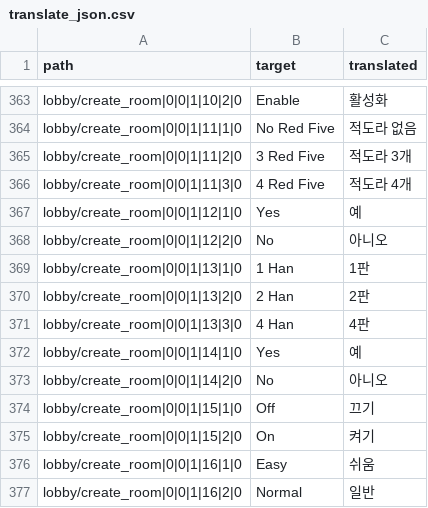
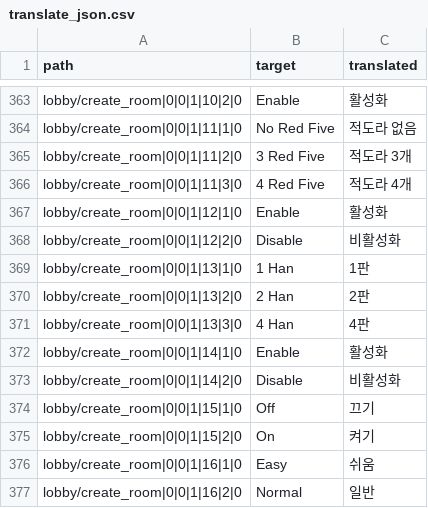
Before and after one commit to yf-dev/majsoul-plus-korean, a CSV file: data/translation/translate_json.csv, drawn as a sheet; only a part is shown, gaps mark what is left out; the diff covers the shown part only.

Commit message:
Update translation

```diff
--- a/data/translation/translate_json.csv
+++ b/data/translation/translate_json.csv
@@ -366,4 +366,4 @@ lobby/create_room|0|0|1|11|2|0,3 Red Five,적도라 3개
 lobby/create_room|0|0|1|11|3|0,4 Red Five,적도라 4개
-lobby/create_room|0|0|1|12|1|0,Yes,예
-lobby/create_room|0|0|1|12|2|0,No,아니오
+lobby/create_room|0|0|1|12|1|0,Enable,활성화
+lobby/create_room|0|0|1|12|2|0,Disable,비활성화
 lobby/create_room|0|0|1|13|1|0,1 Han,1판
@@ -371,4 +371,4 @@ lobby/create_room|0|0|1|13|2|0,2 Han,2판
 lobby/create_room|0|0|1|13|3|0,4 Han,4판
-lobby/create_room|0|0|1|14|1|0,Yes,예
-lobby/create_room|0|0|1|14|2|0,No,아니오
+lobby/create_room|0|0|1|14|1|0,Enable,활성화
+lobby/create_room|0|0|1|14|2|0,Disable,비활성화
 lobby/create_room|0|0|1|15|1|0,Off,끄기
```
Also changed, not shown: 2 added rows and 8 edited cells elsewhere in this file, 53 other files.
